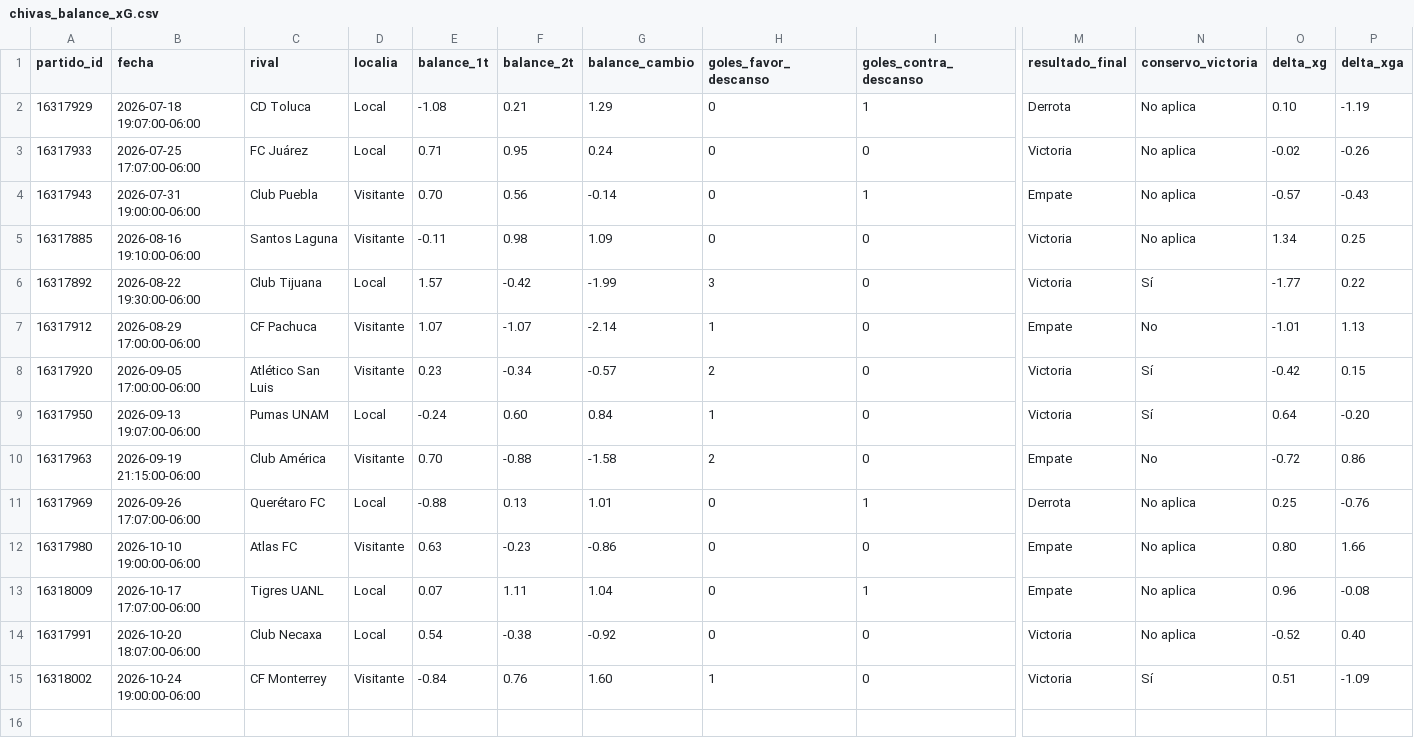
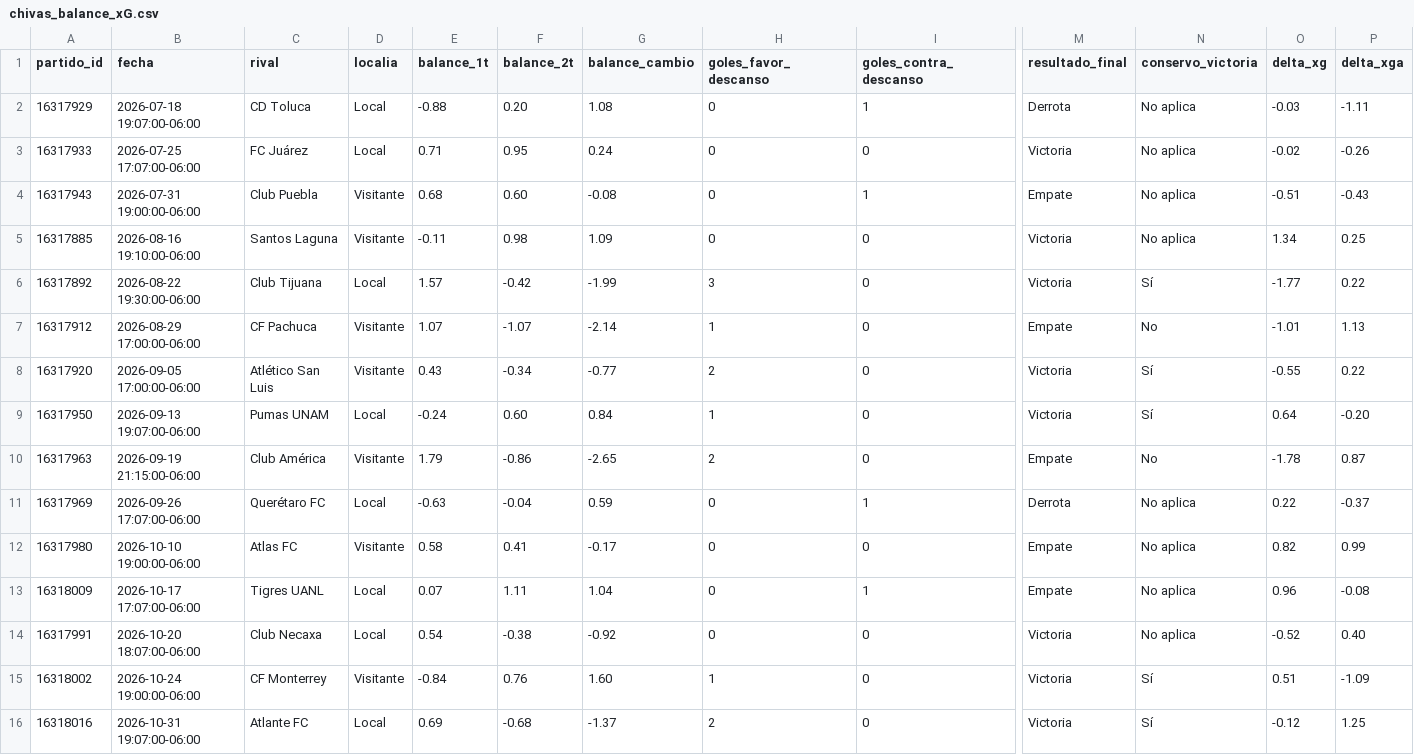
Before and after one commit to osoriojuan24/chivas-rendimiento-mitades, a CSV file: chivas_balance_xG.csv, drawn as a sheet; only a part is shown, gaps mark what is left out; rows hold the shown columns only; the diff names each change by its address in the sheet, - before the commit and + after, or states it on an @@ line.

```diff
--- a/chivas_balance_xG.csv
+++ b/chivas_balance_xG.csv
-E2 (balance_1t): -1.08
+E2 (balance_1t): -0.88
-F2 (balance_2t): 0.21
+F2 (balance_2t): 0.20
-G2 (balance_cambio): 1.29
+G2 (balance_cambio): 1.08
-O2 (delta_xg): 0.10
+O2 (delta_xg): -0.03
-P2 (delta_xga): -1.19
+P2 (delta_xga): -1.11
-E4 (balance_1t): 0.70
+E4 (balance_1t): 0.68
-F4 (balance_2t): 0.56
+F4 (balance_2t): 0.60
-G4 (balance_cambio): -0.14
+G4 (balance_cambio): -0.08
-O4 (delta_xg): -0.57
+O4 (delta_xg): -0.51
-E8 (balance_1t): 0.23
+E8 (balance_1t): 0.43
-G8 (balance_cambio): -0.57
+G8 (balance_cambio): -0.77
-O8 (delta_xg): -0.42
+O8 (delta_xg): -0.55
-P8 (delta_xga): 0.15
+P8 (delta_xga): 0.22
-E10 (balance_1t): 0.70
+E10 (balance_1t): 1.79
-F10 (balance_2t): -0.88
+F10 (balance_2t): -0.86
-G10 (balance_cambio): -1.58
+G10 (balance_cambio): -2.65
-O10 (delta_xg): -0.72
+O10 (delta_xg): -1.78
-P10 (delta_xga): 0.86
+P10 (delta_xga): 0.87
-E11 (balance_1t): -0.88
+E11 (balance_1t): -0.63
-F11 (balance_2t): 0.13
+F11 (balance_2t): -0.04
-G11 (balance_cambio): 1.01
+G11 (balance_cambio): 0.59
-O11 (delta_xg): 0.25
+O11 (delta_xg): 0.22
-P11 (delta_xga): -0.76
+P11 (delta_xga): -0.37
-E12 (balance_1t): 0.63
+E12 (balance_1t): 0.58
-F12 (balance_2t): -0.23
+F12 (balance_2t): 0.41
-G12 (balance_cambio): -0.86
+G12 (balance_cambio): -0.17
-O12 (delta_xg): 0.80
+O12 (delta_xg): 0.82
-P12 (delta_xga): 1.66
+P12 (delta_xga): 0.99
+row 16: 16318016 | 2026-10-31 19:07:00-06:00 | Atlante FC | Local | 0.69 | -0.68 | -1.37 | 2 | 0 | Victoria | Sí | -0.12 | 1.25
```
Also changed, not shown: chivas_data_por_tiempo.csv, 3 other files.
